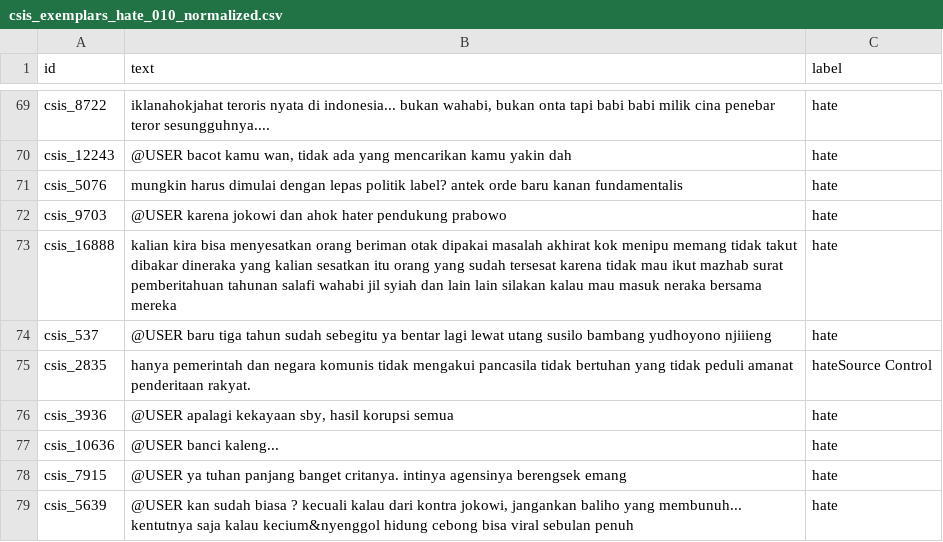
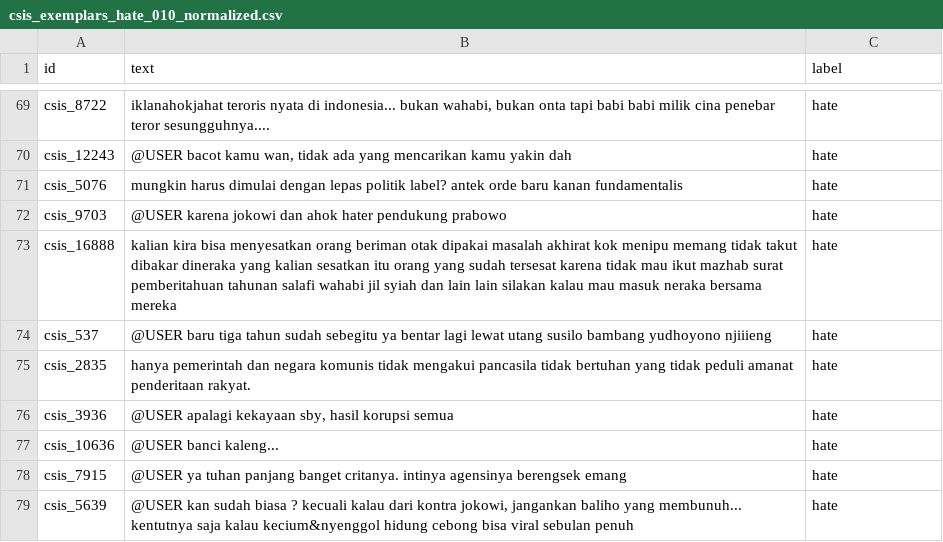
Before and after one commit to luckysusanto/Documentation_OPRO, a CSV file: Data/Normalized/csis_exemplars_hate_010_normalized.csv, drawn as a sheet; only a part is shown, gaps mark what is left out.

```diff
--- a/Data/Normalized/csis_exemplars_hate_010_normalized.csv
+++ b/Data/Normalized/csis_exemplars_hate_010_normalized.csv
@@ -74,3 +74,3 @@ csis_16888;kalian kira bisa menyesatkan orang beriman otak dipakai masalah akhir
 csis_537;@USER baru tiga tahun sudah sebegitu ya bentar lagi lewat utang susilo bambang yudhoyono njiiieng;hate
-csis_2835;hanya pemerintah dan negara komunis tidak mengakui pancasila tidak bertuhan yang tidak peduli amanat penderitaan rakyat.;hateSource Control
+csis_2835;hanya pemerintah dan negara komunis tidak mengakui pancasila tidak bertuhan yang tidak peduli amanat penderitaan rakyat.;hate
 csis_3936;@USER apalagi kekayaan sby, hasil korupsi semua;hate
```
Also changed, not shown: Data/Processed/csis_exemplars_hate_010.csv.
